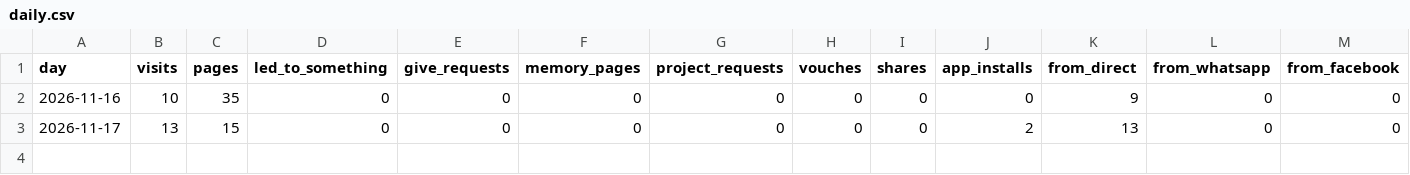
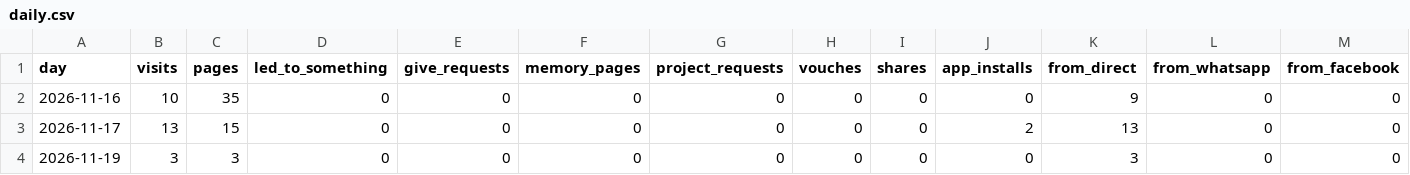
Before and after one commit to Raavanaapost/Charity-site, a CSV file: traffic/daily.csv, drawn as a sheet; only a part is shown; rows hold the shown columns only; the diff names each change by its address in the sheet, - before the commit and + after, or states it on an @@ line.

```diff
--- a/traffic/daily.csv
+++ b/traffic/daily.csv
+row 4: 2026-11-19 | 3 | 3 | 0 | 0 | 0 | 0 | 0 | 0 | 0 | 3 | 0 | 0
```
Also changed, not shown: 3 other files.
